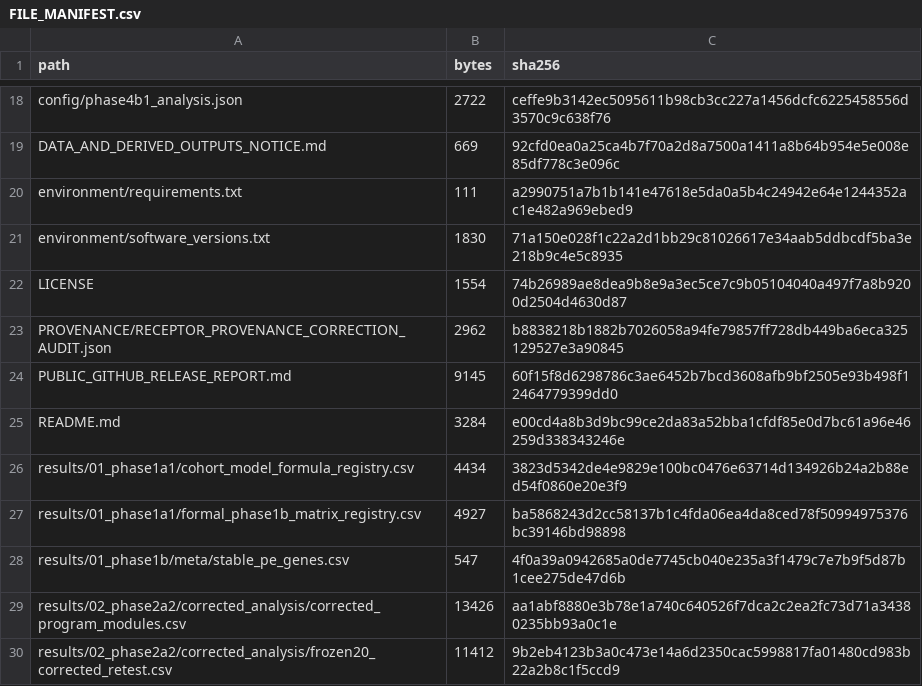
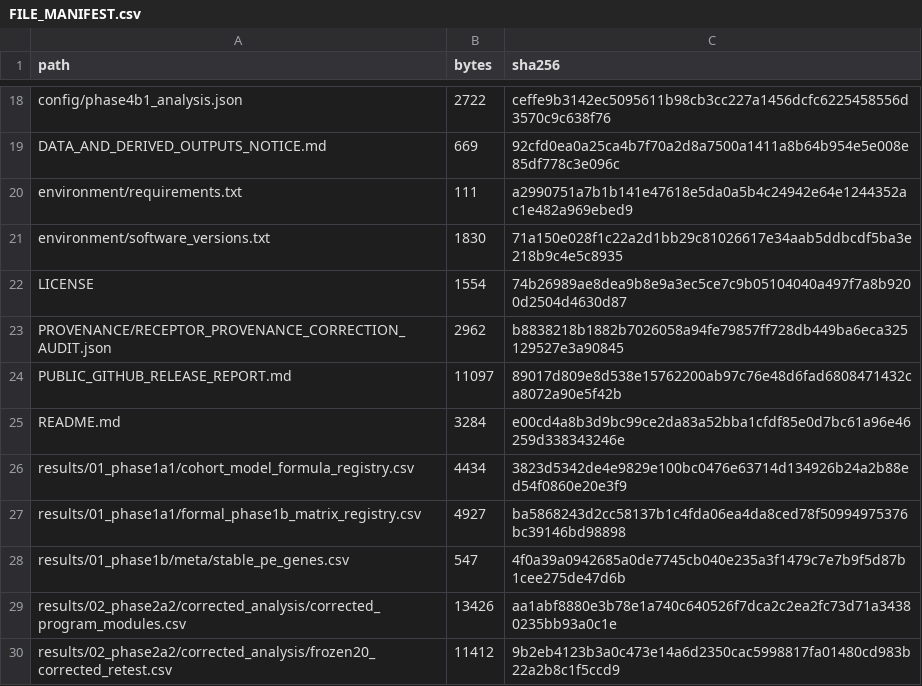
Before and after one commit to y15848102126-creator/hUCMSC-PE-paracrine-communication, a CSV file: FILE_MANIFEST.csv, drawn as a sheet; only a part is shown, gaps mark what is left out.

```diff
--- a/FILE_MANIFEST.csv
+++ b/FILE_MANIFEST.csv
@@ -23,3 +23,3 @@
 "PROVENANCE/RECEPTOR_PROVENANCE_CORRECTION_AUDIT.json","2962","b8838218b1882b7026058a94fe79857ff728db449ba6eca325129527e3a90845"
-"PUBLIC_GITHUB_RELEASE_REPORT.md","9145","60f15f8d6298786c3ae6452b7bcd3608afb9bf2505e93b498f12464779399dd0"
+"PUBLIC_GITHUB_RELEASE_REPORT.md","11097","89017d809e8d538e15762200ab97c76e48d6fad6808471432ca8072a90e5f42b"
 "README.md","3284","e00cd4a8b3d9bc99ce2da83a52bba1cfdf85e0d7bc61a96e46259d338343246e"
```
Also changed, not shown: 1 other file.
